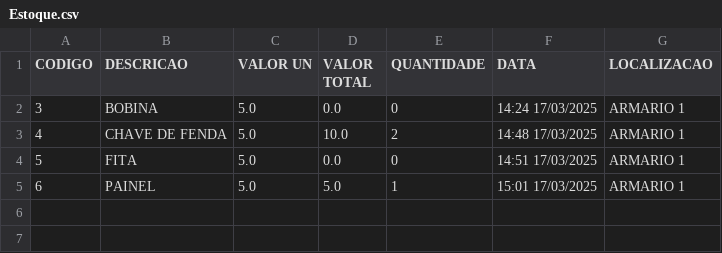
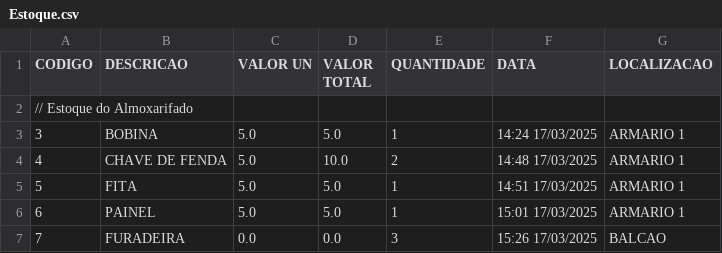
Before and after one commit to Polaroid339/App-Almoxarifado, a CSV file: Planilhas/Estoque.csv, drawn as a sheet.

```diff
--- a/Planilhas/Estoque.csv
+++ b/Planilhas/Estoque.csv
@@ -1,5 +1,7 @@
 CODIGO,DESCRICAO,VALOR UN,VALOR TOTAL,QUANTIDADE,DATA,LOCALIZACAO
-3,BOBINA,5.0,0.0,0,14:24 17/03/2025,ARMARIO 1
+// Estoque do Almoxarifado
+3,BOBINA,5.0,5.0,1,14:24 17/03/2025,ARMARIO 1
 4,CHAVE DE FENDA,5.0,10.0,2,14:48 17/03/2025,ARMARIO 1
-5,FITA,5.0,0.0,0,14:51 17/03/2025,ARMARIO 1
+5,FITA,5.0,5.0,1,14:51 17/03/2025,ARMARIO 1
 6,PAINEL,5.0,5.0,1,15:01 17/03/2025,ARMARIO 1
+7,FURADEIRA,0.0,0.0,3,15:26 17/03/2025,BALCAO
```
Also changed, not shown: 1 other file.
